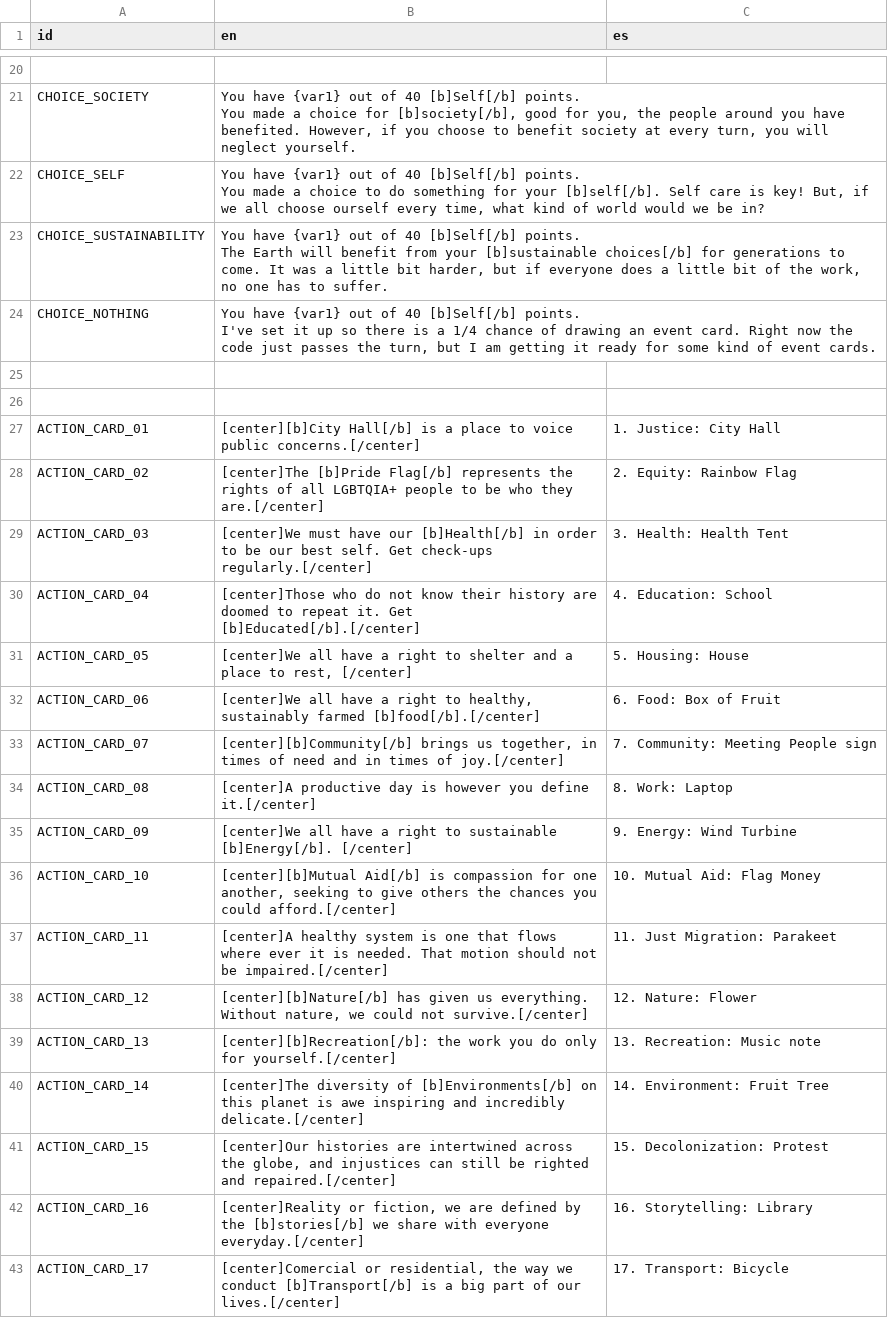
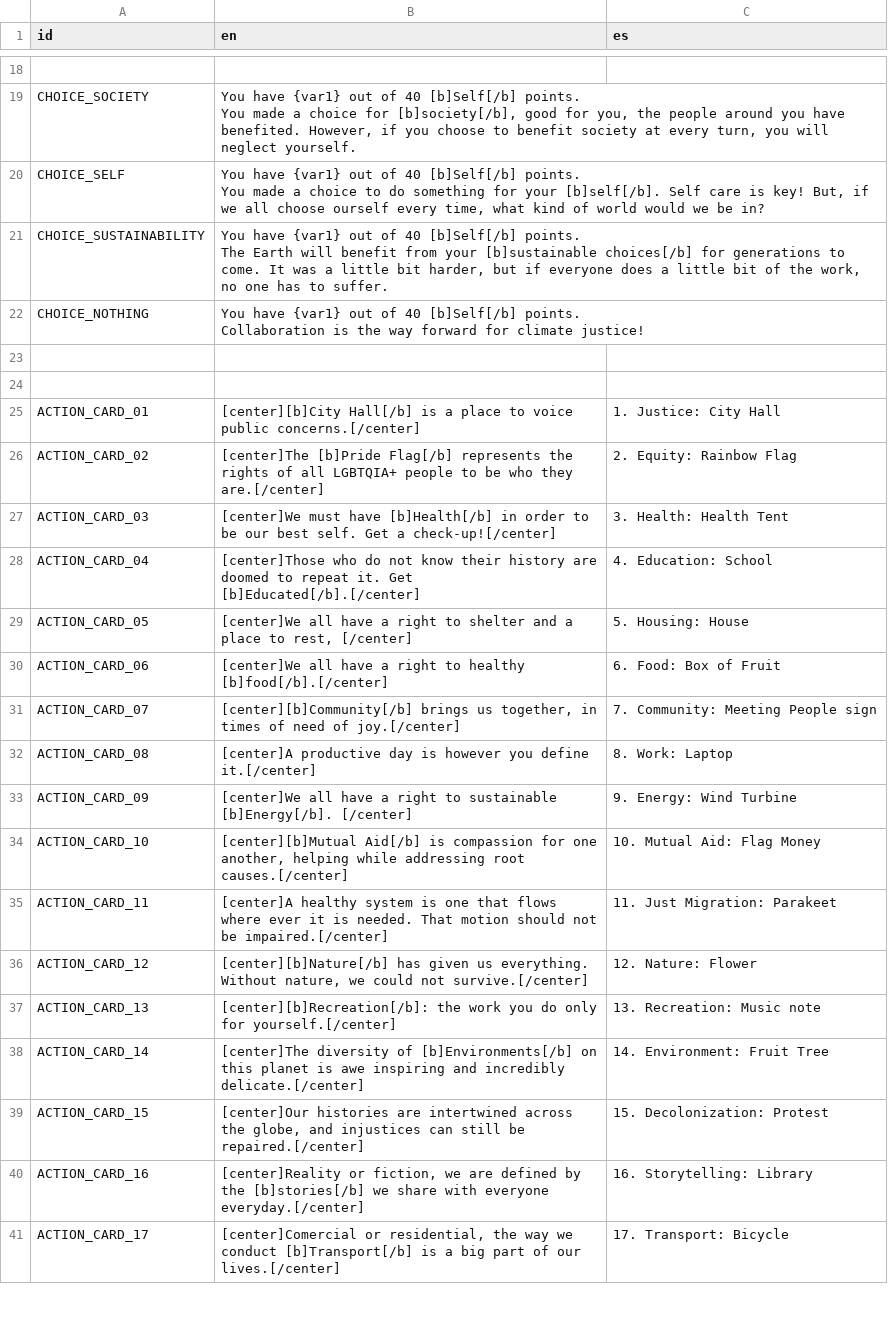
Before and after one commit to atchan24/EarthGamesWI2021, a CSV file: BoardDemo/Assets/Text/SSSWEET ACTION CARDS SPREADSHEET - LIFE REIMAGINED GAME - Text In Game (7).csv, drawn as a sheet; only a part is shown, gaps mark what is left out; the diff covers the shown part only.

Commit message:
text and close button
cards, endings, other text, and close button on invite

```diff
--- a/BoardDemo/Assets/Text/SSSWEET ACTION CARDS SPREADSHEET - LIFE REIMAGINED GAME - Text In Game (7).csv
+++ b/BoardDemo/Assets/Text/SSSWEET ACTION CARDS SPREADSHEET - LIFE REIMAGINED GAME - Text In Game (7).csv
@@ -48,4 +46,4 @@ CHOICE_SUSTAINABILITY,"You have {var1} out of 40 [b]Self[/b] points.
 The Earth will benefit from your [b]sustainable choices[/b] for generations to come.  It was a little bit harder, but if everyone does a little bit of the work, no one has to suffer.",
-CHOICE_NOTHING,"You have {var1} out of 40 [b]Self[/b] points.
-I've set it up so there is a 1/4 chance of drawing an event card. Right now the code just passes the turn, but I am getting it ready for some kind of event cards.",
+CHOICE_NOTHING,"You have {var1} out of 40 [b]Self[/b] points.
+Collaboration is the way forward for climate justice!",
 ,,
@@ -56,4 +54,4 @@ ACTION_CARD_02,[center]The [b]Pride Flag[/b] represents the rights of all LGBTQI
 "
-ACTION_CARD_03,[center]We must have our [b]Health[/b] in order to be our best self. Get check-ups regularly.[/center],"3. Health:                 Health Tent
-"
+ACTION_CARD_03,[center]We must have [b]Health[/b] in order to be our best self. Get a check-up![/center],"3. Health:                 Health Tent
+"
 ACTION_CARD_04,[center]Those who do not know their history are doomed to repeat it. Get [b]Educated[/b].[/center],"4. Education:           School
@@ -62,6 +60,6 @@ ACTION_CARD_05,"[center]We all have a right to shelter and a place to rest, [/ce
 "
-ACTION_CARD_06,"[center]We all have a right to healthy, sustainably farmed [b]food[/b].[/center]","6. Food:                   Box of Fruit
-"
-ACTION_CARD_07,"[center][b]Community[/b] brings us together, in times of need and in times of joy.[/center]","7. Community:         Meeting People sign
-"
+ACTION_CARD_06,"[center]We all have a right to healthy [b]food[/b].[/center]","6. Food:                   Box of Fruit
+"
+ACTION_CARD_07,"[center][b]Community[/b] brings us together, in times of need of joy.[/center]","7. Community:         Meeting People sign
+"
 ACTION_CARD_08,[center]A productive day is however you define it.[/center],"8. Work:                   Laptop
@@ -70,4 +68,4 @@ ACTION_CARD_09,"[center]We all have a right to sustainable [b]Energy[/b]. [/cent
 "
-ACTION_CARD_10,"[center][b]Mutual Aid[/b] is compassion for one another, seeking to give others the chances you could afford.[/center]","10. Mutual Aid:         Flag Money
-"
+ACTION_CARD_10,"[center][b]Mutual Aid[/b] is compassion for one another, helping while addressing root causes.[/center]","10. Mutual Aid:         Flag Money
+"
 ACTION_CARD_11,[center]A healthy system is one that flows where ever it is needed. That motion should not be impaired.[/center],"11. Just Migration:   Parakeet
@@ -80,4 +78,4 @@ ACTION_CARD_14,[center]The diversity of [b]Environments[/b] on this planet is aw
 "
-ACTION_CARD_15,"[center]Our histories are intertwined across the globe, and injustices can still be righted and repaired.[/center]","15. Decolonization:  Protest
-"
+ACTION_CARD_15,"[center]Our histories are intertwined across the globe, and injustices can still be repaired.[/center]","15. Decolonization:  Protest
+"
 ACTION_CARD_16,"[center]Reality or fiction, we are defined by the [b]stories[/b] we share with everyone everyday.[/center]","16. Storytelling:        Library
```
Also changed, not shown: 2 removed rows and 6 edited cells elsewhere in this file, 6 other files.
